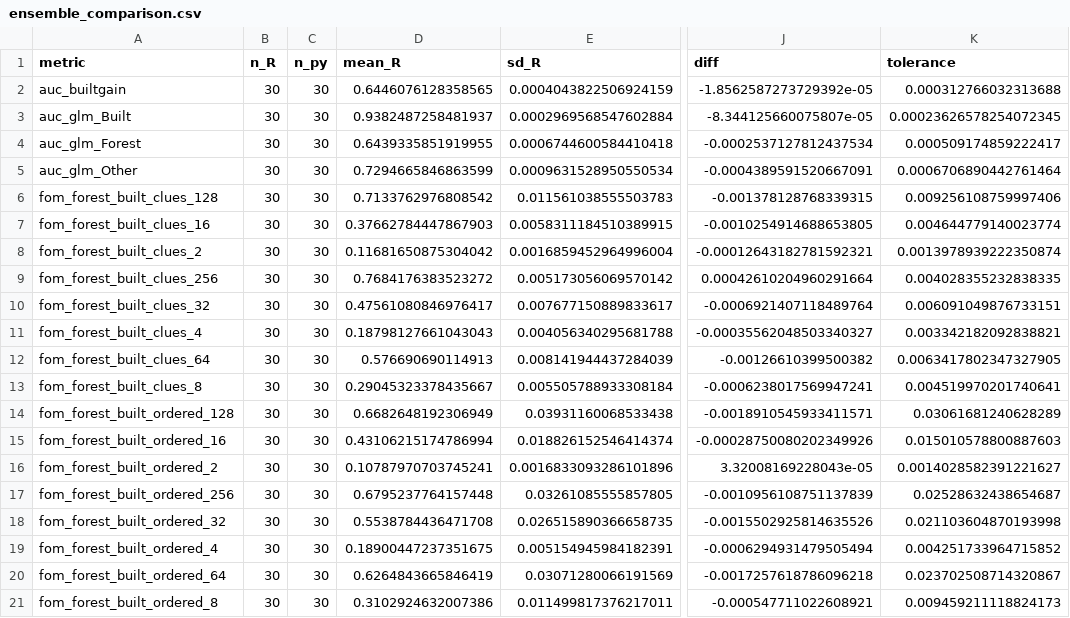
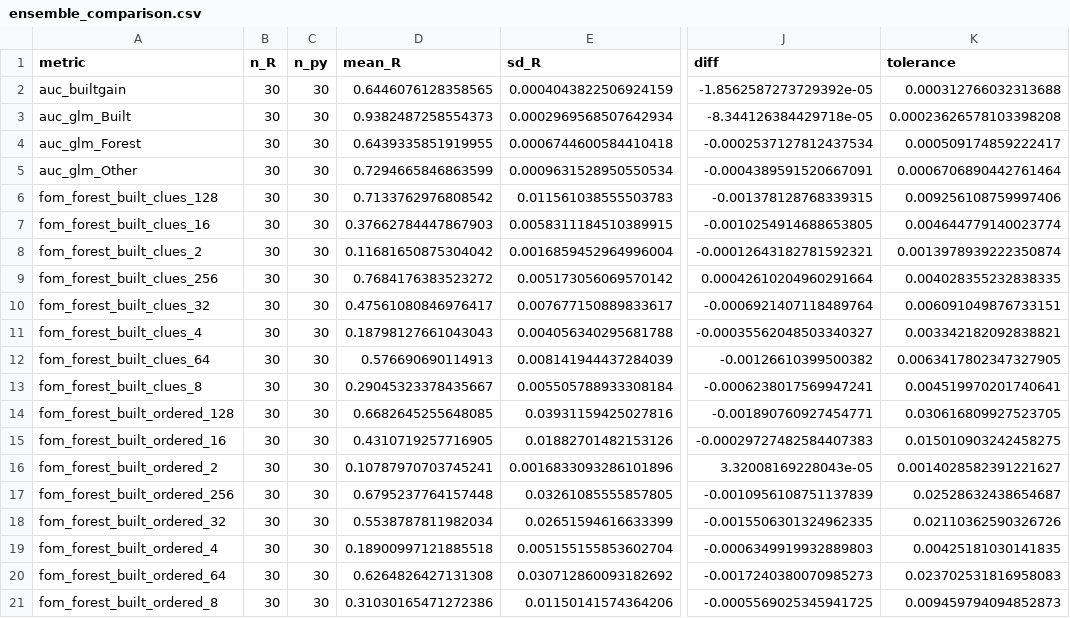
Before and after one commit to LambdaGeo/rescience-lulcc, a CSV file: results/ensemble_comparison.csv, drawn as a sheet; only a part is shown, gaps mark what is left out; the diff names each change by its address in the sheet, - before the commit and + after, or states it on an @@ line.

Commit message:
chore(results): registered run on the first author's computer

```diff
--- a/results/ensemble_comparison.csv
+++ b/results/ensemble_comparison.csv
-D3 (mean_R): 0.9382487258481937
+D3 (mean_R): 0.9382487258554373
-E3 (sd_R): 0.0002969568547602884
+E3 (sd_R): 0.0002969568507642934
-J3 (diff): -8.344125660075807e-05
+J3 (diff): -8.344126384429718e-05
-K3 (tolerance): 0.00023626578254072345
+K3 (tolerance): 0.00023626578103398208
-D14 (mean_R): 0.6682648192306949
+D14 (mean_R): 0.6682645255648085
-E14 (sd_R): 0.03931160068533438
+E14 (sd_R): 0.03931159425027816
-J14 (diff): -0.0018910545933411571
+J14 (diff): -0.001890760927454771
-K14 (tolerance): 0.03061681240628289
+K14 (tolerance): 0.030616809927523705
-D15 (mean_R): 0.43106215174786994
+D15 (mean_R): 0.4310719257716905
-E15 (sd_R): 0.018826152546414374
+E15 (sd_R): 0.01882701482153126
-J15 (diff): -0.00028750080202349926
+J15 (diff): -0.00029727482584407383
-K15 (tolerance): 0.015010578800887603
+K15 (tolerance): 0.015010903242458275
-D18 (mean_R): 0.5538784436471708
+D18 (mean_R): 0.5538787811982034
-E18 (sd_R): 0.026515890366658735
+E18 (sd_R): 0.02651594616633399
-J18 (diff): -0.0015502925814635526
+J18 (diff): -0.0015506301324962335
-K18 (tolerance): 0.021103604870193998
+K18 (tolerance): 0.02110362590326726
-D19 (mean_R): 0.18900447237351675
+D19 (mean_R): 0.18900997121885518
-E19 (sd_R): 0.005154945984182391
+E19 (sd_R): 0.005155155853602704
-J19 (diff): -0.0006294931479505494
+J19 (diff): -0.0006349919932889803
-K19 (tolerance): 0.004251733964715852
+K19 (tolerance): 0.00425181030141835
-D20 (mean_R): 0.6264843665846419
+D20 (mean_R): 0.6264826427131308
-E20 (sd_R): 0.03071280066191569
+E20 (sd_R): 0.030712860093182692
-J20 (diff): -0.0017257618786096218
+J20 (diff): -0.0017240380070985273
-K20 (tolerance): 0.023702508714320867
+K20 (tolerance): 0.023702531816958083
-D21 (mean_R): 0.3102924632007386
+D21 (mean_R): 0.31030165471272386
-E21 (sd_R): 0.011499817376217011
+E21 (sd_R): 0.01150141574364206
-J21 (diff): -0.000547711022608921
+J21 (diff): -0.0005569025345941725
-K21 (tolerance): 0.009459211118824173
+K21 (tolerance): 0.009459794094852873
```
Also changed, not shown: results/ensemble_python.csv, 2 other files.
